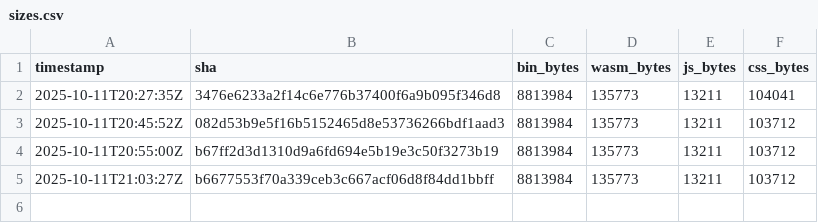
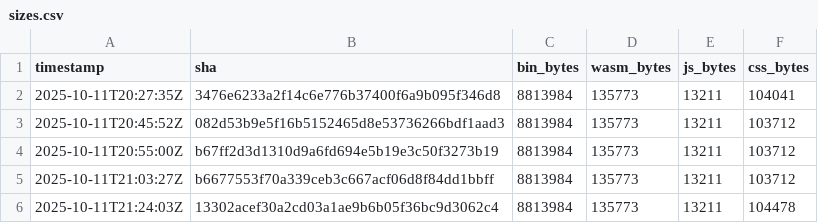
Before and after one commit to piotrek1453/my-webpage, a CSV file: .metrics/sizes.csv, drawn as a sheet.

Commit message:
metrics: update sizes for 6de20f75d386ee98871fec45e8928728c7c88c2f

```diff
--- a/.metrics/sizes.csv
+++ b/.metrics/sizes.csv
@@ -5 +5,2 @@ timestamp,sha,bin_bytes,wasm_bytes,js_bytes,css_bytes
 2025-10-11T21:03:27Z,b6677553f70a339ceb3c667acf06d8f84dd1bbff,8813984,135773,13211,103712
+2025-10-11T21:24:03Z,13302acef30a2cd03a1ae9b6b05f36bc9d3062c4,8813984,135773,13211,104478
```
Also changed, not shown: docs/sizes.csv.
